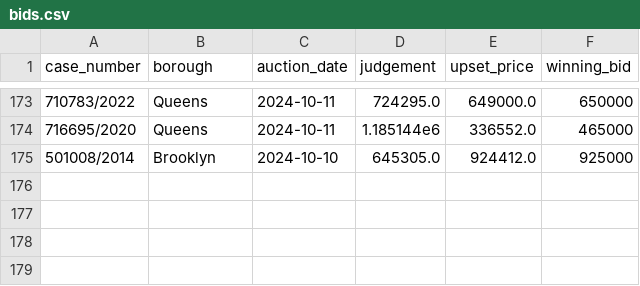
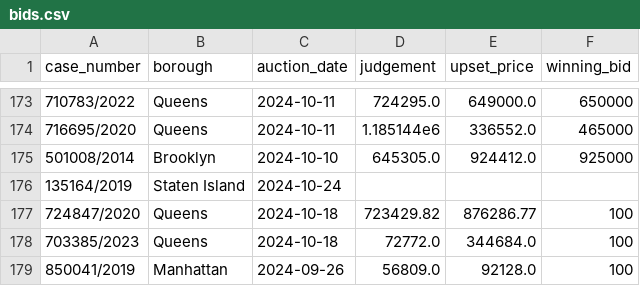
Before and after one commit to ivoytov/manhattan, a CSV file: foreclosures/bids.csv, drawn as a sheet; only a part is shown, gaps mark what is left out.

```diff
--- a/foreclosures/bids.csv
+++ b/foreclosures/bids.csv
@@ -175 +175,5 @@ case_number,borough,auction_date,judgement,upset_price,winning_bid
 501008/2014,Brooklyn,2024-10-10,645305.0,924412.0,925000
+135164/2019,Staten Island,2024-10-24,,,
+724847/2020,Queens,2024-10-18,723429.82,876286.77,100
+703385/2023,Queens,2024-10-18,72772.0,344684.0,100
+850041/2019,Manhattan,2024-09-26,56809.0,92128.0,100
```
Also changed, not shown: foreclosures/cases.csv, foreclosures/lots.csv, 14 other files.
